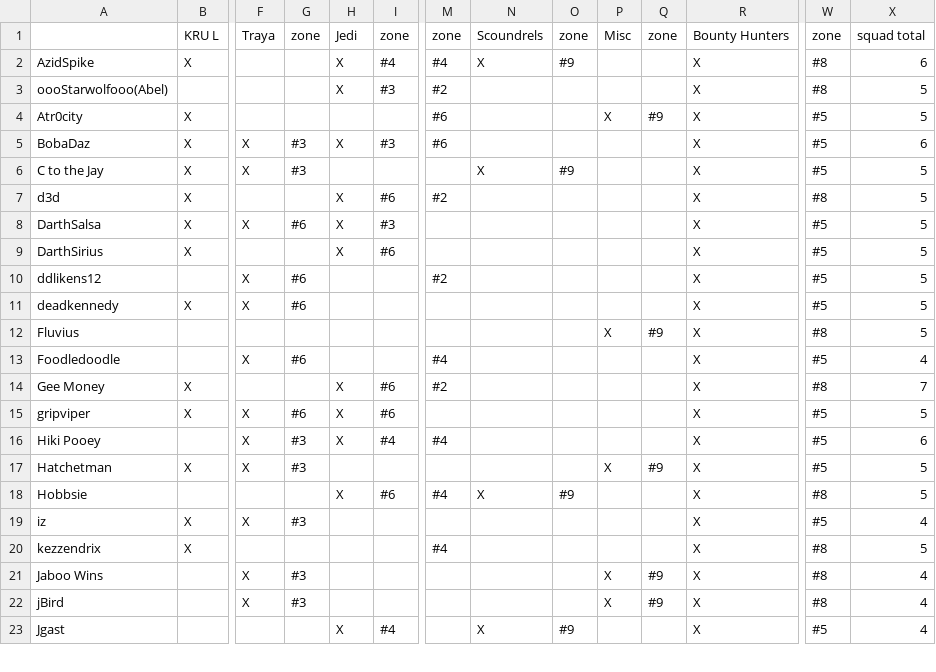
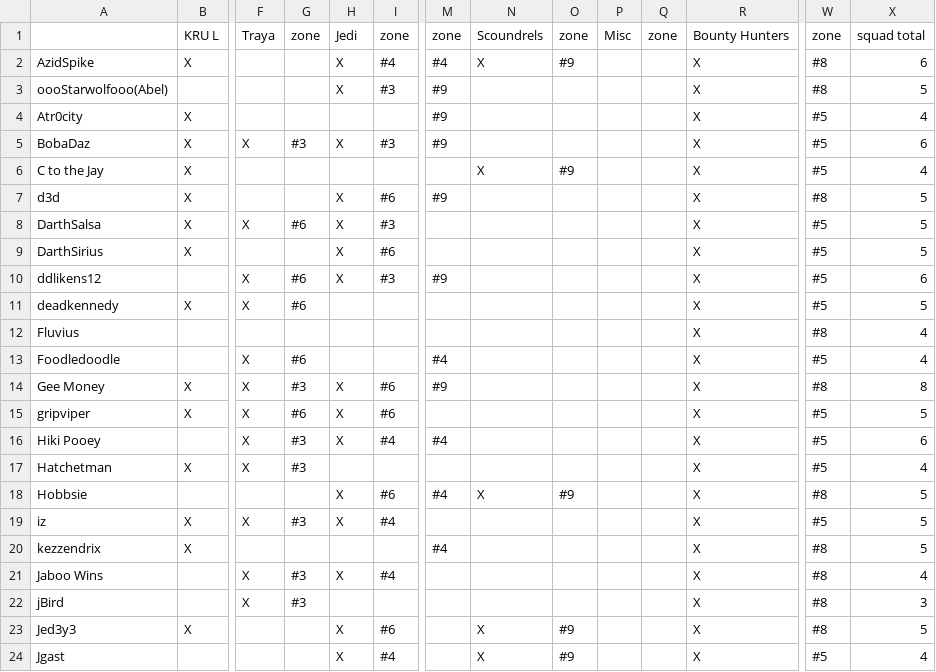
Before and after one commit to robotic-monkey/swf, a CSV file: src/defense.csv, drawn as a sheet; only a part is shown, gaps mark what is left out; rows hold the shown columns only; the diff covers the shown part only; the diff names each change by its address in the sheet, - before the commit and + after, or states it on an @@ line.

```diff
--- a/src/defense.csv
+++ b/src/defense.csv
-M3: #2
+M3: #9
-M4:M5: #6
+M4:M5: #9
-P4: X
+P4: (empty)
-Q4: #9
+Q4: (empty)
-X4: 5
+X4: 4
-F6: X
+F6: (empty)
-G6: #3
+G6: (empty)
-X6: 5
+X6: 4
-M7: #2
+M7: #9
-H10: (empty)
+H10: X
-I10: (empty)
+I10: #3
-M10: #2
+M10: #9
-X10: 5
+X10: 6
-P12: X
+P12: (empty)
-Q12: #9
+Q12: (empty)
-X12: 5
+X12: 4
-F14: (empty)
+F14: X
-G14: (empty)
+G14: #3
-M14: #2
+M14: #9
-X14: 7
+X14: 8
-P17: X
+P17: (empty)
-Q17: #9
+Q17: (empty)
-X17: 5
+X17: 4
-H19: (empty)
+H19: X
-I19: (empty)
+I19: #4
-X19: 4
+X19: 5
-H21: (empty)
+H21: X
-I21: (empty)
+I21: #4
-P21:P22: X
+P21:P22: (empty)
-Q21:Q22: #9
+Q21:Q22: (empty)
-X22: 4
+X22: 3
+row 23: Jed3y3 | X |  |  | X | #6 |  | X | #9 |  |  | X | #8 | 5
```
Also changed, not shown: 41 edited cells elsewhere in this file, 3 other files.
